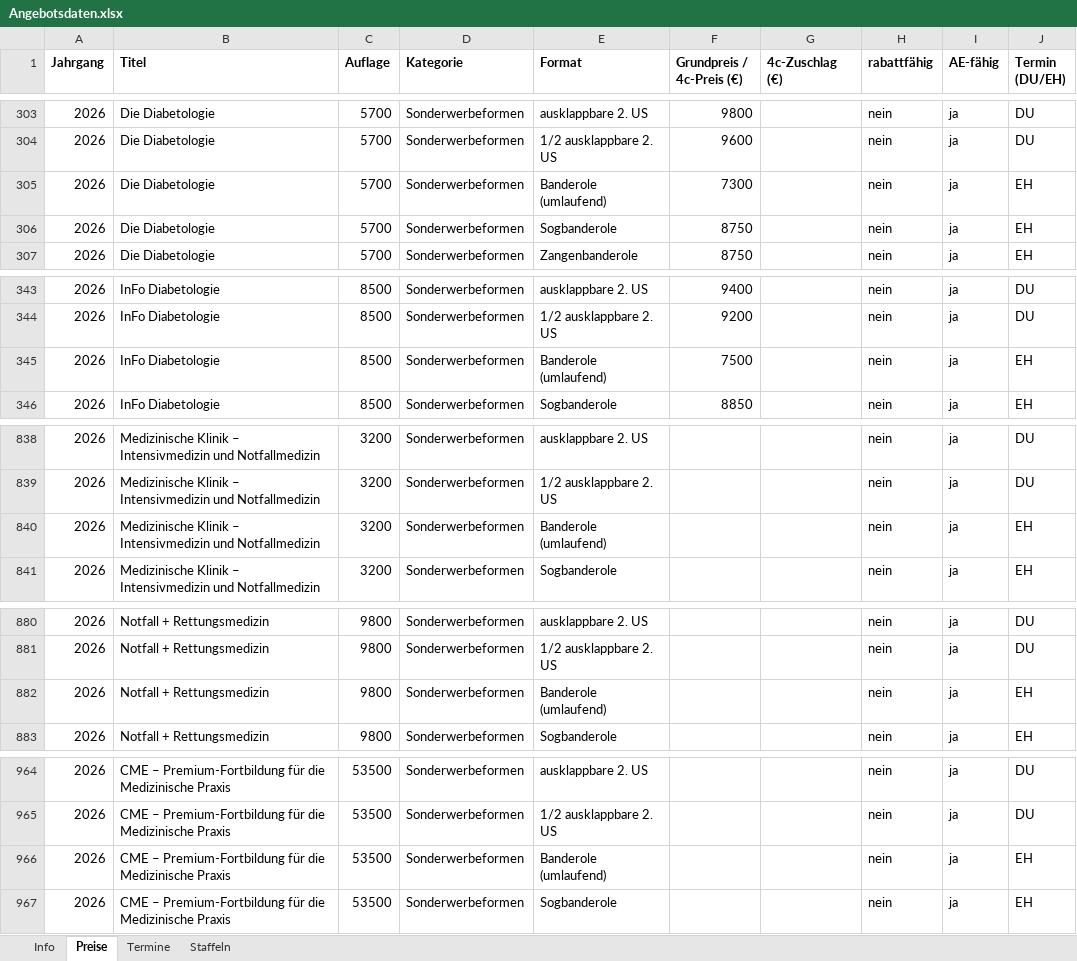
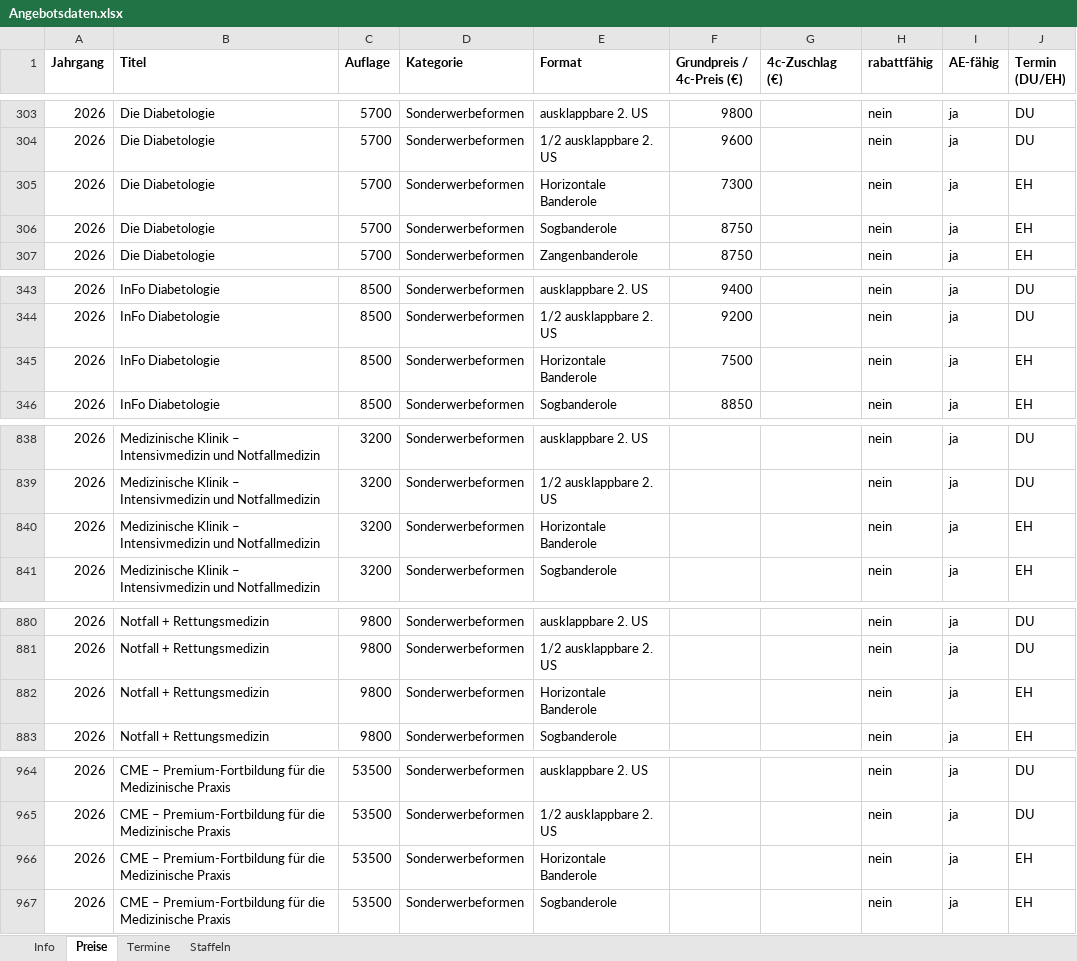
Before and after one commit to Barings1995/angebotswerkzeuge, an Excel workbook: Angebotsdaten.xlsx, sheet Preise, drawn as a sheet; only a part is shown, gaps mark what is left out; values as stored, in another font and other column widths than the file's, no borders; the diff covers the shown part only; the diff names each change by its address in the sheet, - before the commit and + after, or states it on an @@ line.

```diff
--- a/Angebotsdaten.xlsx (sheet Preise)
+++ b/Angebotsdaten.xlsx (sheet Preise)
-E305 (Format): Banderole (umlaufend)
+E305 (Format): Horizontale Banderole
-E345 (Format): Banderole (umlaufend)
+E345 (Format): Horizontale Banderole
-E840 (Format): Banderole (umlaufend)
+E840 (Format): Horizontale Banderole
-E882 (Format): Banderole (umlaufend)
+E882 (Format): Horizontale Banderole
-E966 (Format): Banderole (umlaufend)
+E966 (Format): Horizontale Banderole
```
Also changed, not shown: 12 edited cells elsewhere in this sheet.
